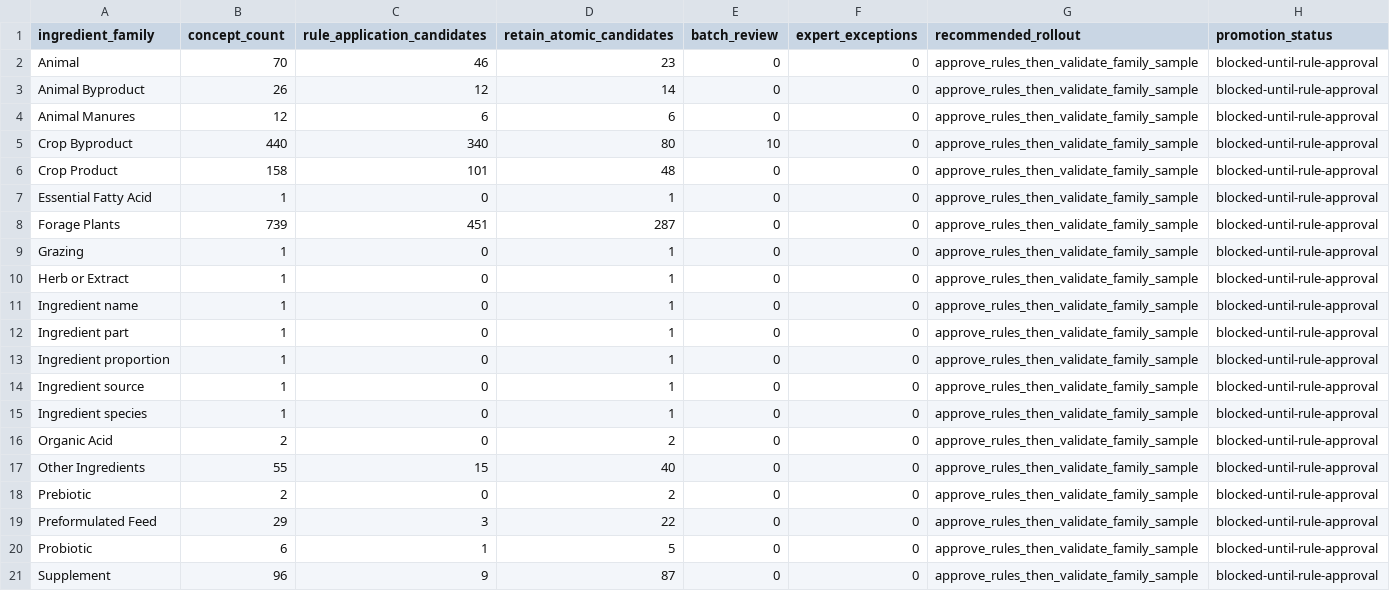
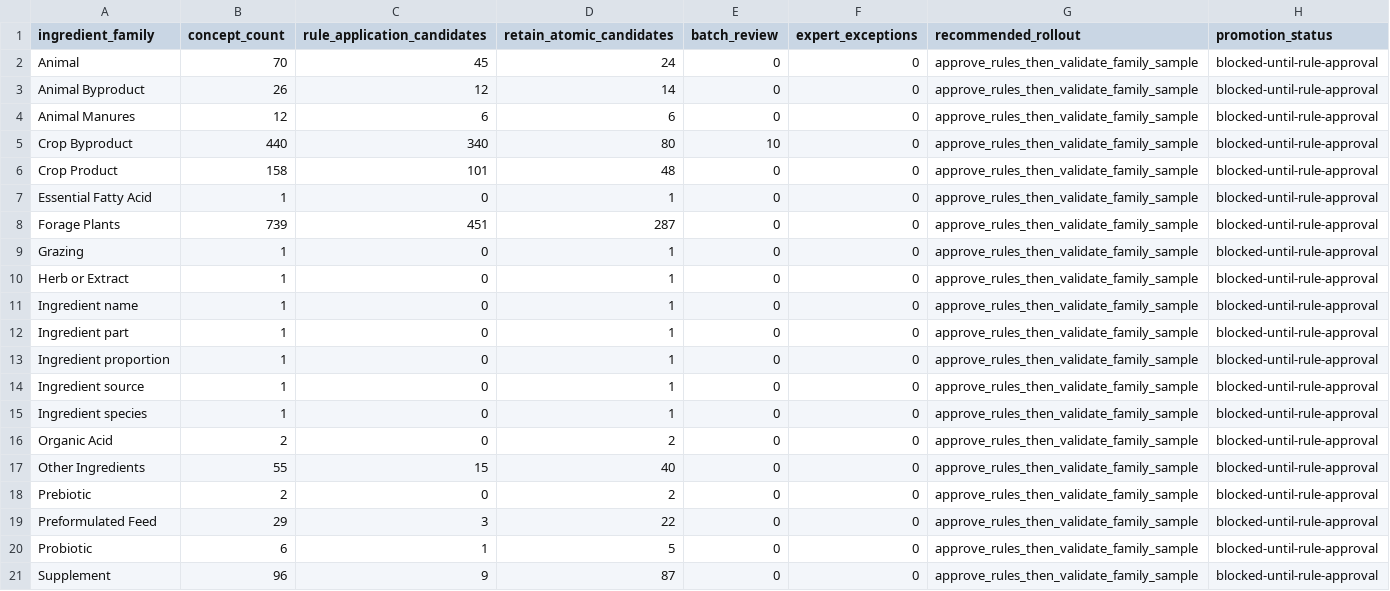
Before and after one commit to ERAgriculture/era-aom, a CSV file: review/livestock-v6/ingredient_family_rollout_plan.csv, drawn as a sheet.

```diff
--- a/review/livestock-v6/ingredient_family_rollout_plan.csv
+++ b/review/livestock-v6/ingredient_family_rollout_plan.csv
@@ -1,3 +1,3 @@
 ingredient_family,concept_count,rule_application_candidates,retain_atomic_candidates,batch_review,expert_exceptions,recommended_rollout,promotion_status
-Animal,70,46,23,0,0,approve_rules_then_validate_family_sample,blocked-until-rule-approval
+Animal,70,45,24,0,0,approve_rules_then_validate_family_sample,blocked-until-rule-approval
 Animal Byproduct,26,12,14,0,0,approve_rules_then_validate_family_sample,blocked-until-rule-approval
```
Also changed, not shown: review/livestock-v6/ingredient_rule_quality_assessment.csv, review/livestock-v7/ingredient_cluster_recommendations.csv, 4 other files.
